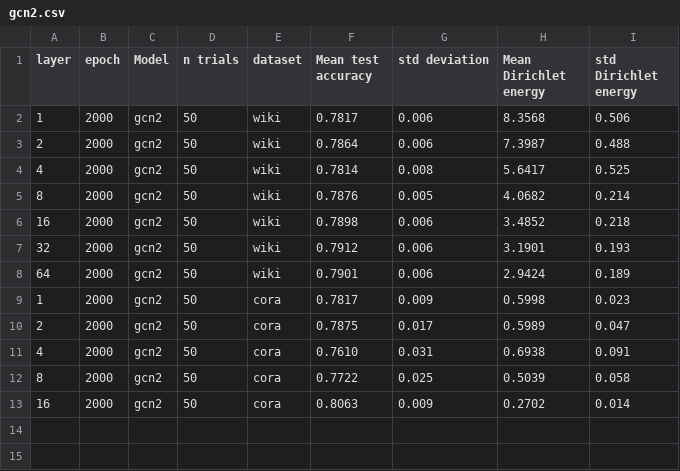
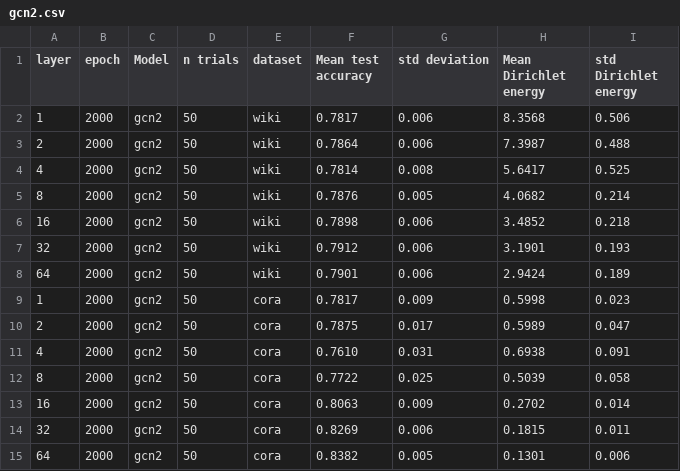
Before and after one commit to Luosmallrui/Accept, a CSV file: AERO-GNN-main/gcn2.csv, drawn as a sheet; the diff names each change by its address in the sheet, - before the commit and + after, or states it on an @@ line.

```diff
--- a/AERO-GNN-main/gcn2.csv
+++ b/AERO-GNN-main/gcn2.csv
+row 14: 32 | 2000 | gcn2 | 50 | cora | 0.8269 | 0.006 | 0.1815 | 0.011
+row 15: 64 | 2000 | gcn2 | 50 | cora | 0.8382 | 0.005 | 0.1301 | 0.006
```
Also changed, not shown: 2 other files.
